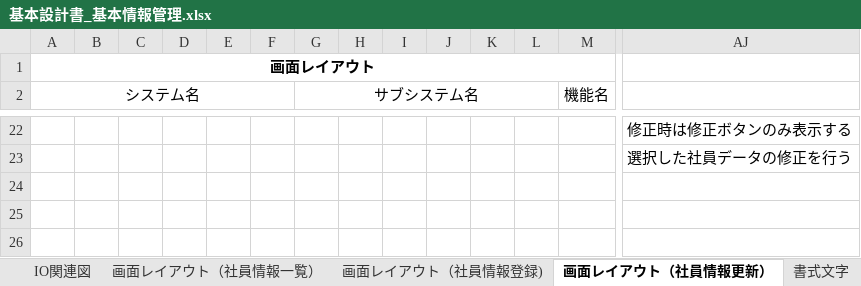
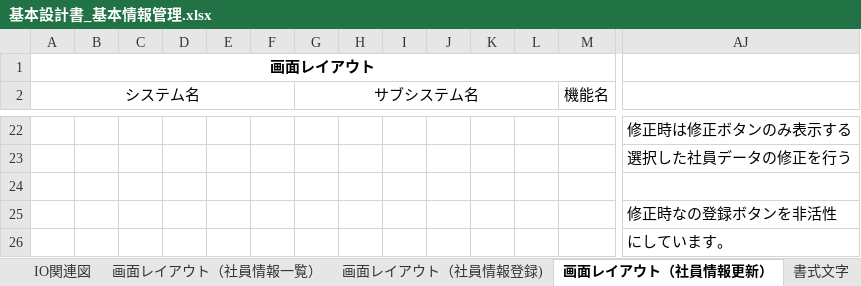
Before and after one commit to nts-ed/2023-06, an Excel workbook: 01_基本設計書/01_基本設計書/チーム2/基本設計書_基本情報管理.xlsx, sheet 画面レイアウト（社員情報更新）, drawn as a sheet; only a part is shown, gaps mark what is left out; values as stored, in another font and other column widths than the file's, no borders; charts and pictures not drawn; rows hold the shown columns only; the diff names each change by its address in the sheet, - before the commit and + after, or states it on an @@ line.

```diff
--- a/01_基本設計書/01_基本設計書/チーム2/基本設計書_基本情報管理.xlsx (sheet 画面レイアウト（社員情報更新）)
+++ b/01_基本設計書/01_基本設計書/チーム2/基本設計書_基本情報管理.xlsx (sheet 画面レイアウト（社員情報更新）)
+row 24: (empty)
+row 25:  |  |  |  |  |  |  |  |  |  |  |  |  | 修正時なの登録ボタンを非活性
+row 26:  |  |  |  |  |  |  |  |  |  |  |  |  | にしています。
```
Also changed, not shown: sheet IO関連図, sheet 画面レイアウト（社員情報登録), charts or pictures.
